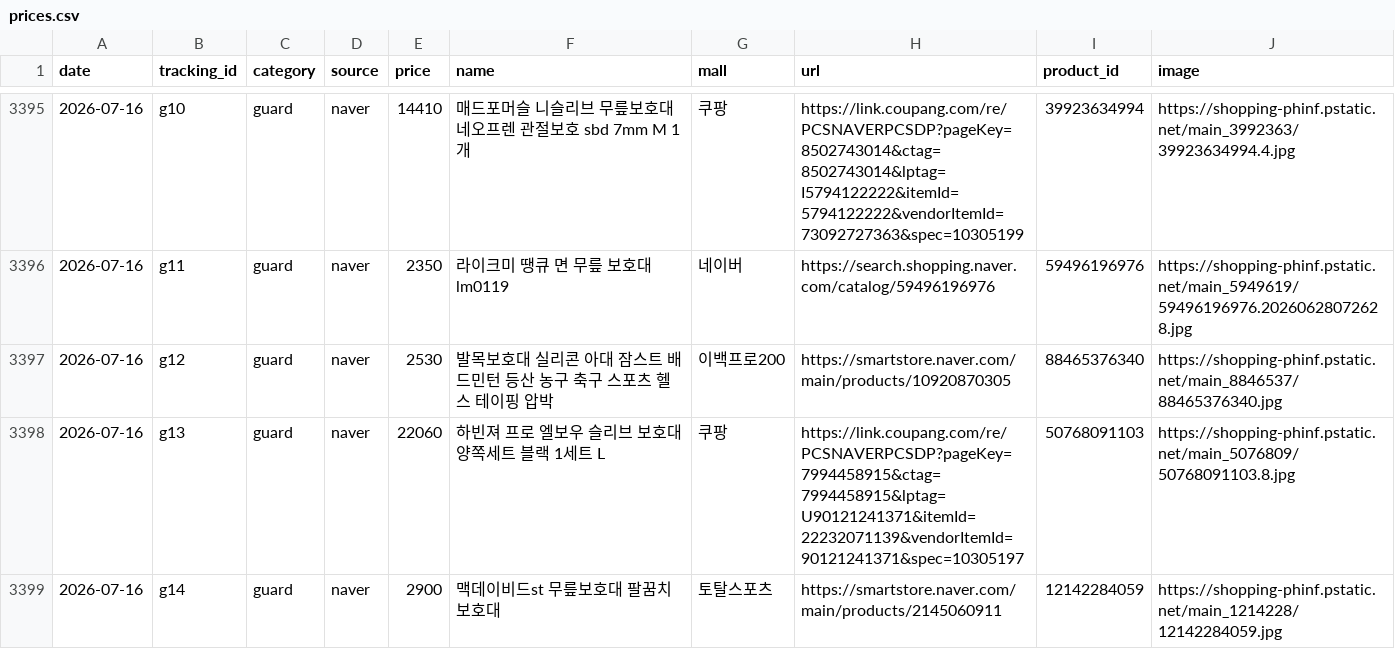
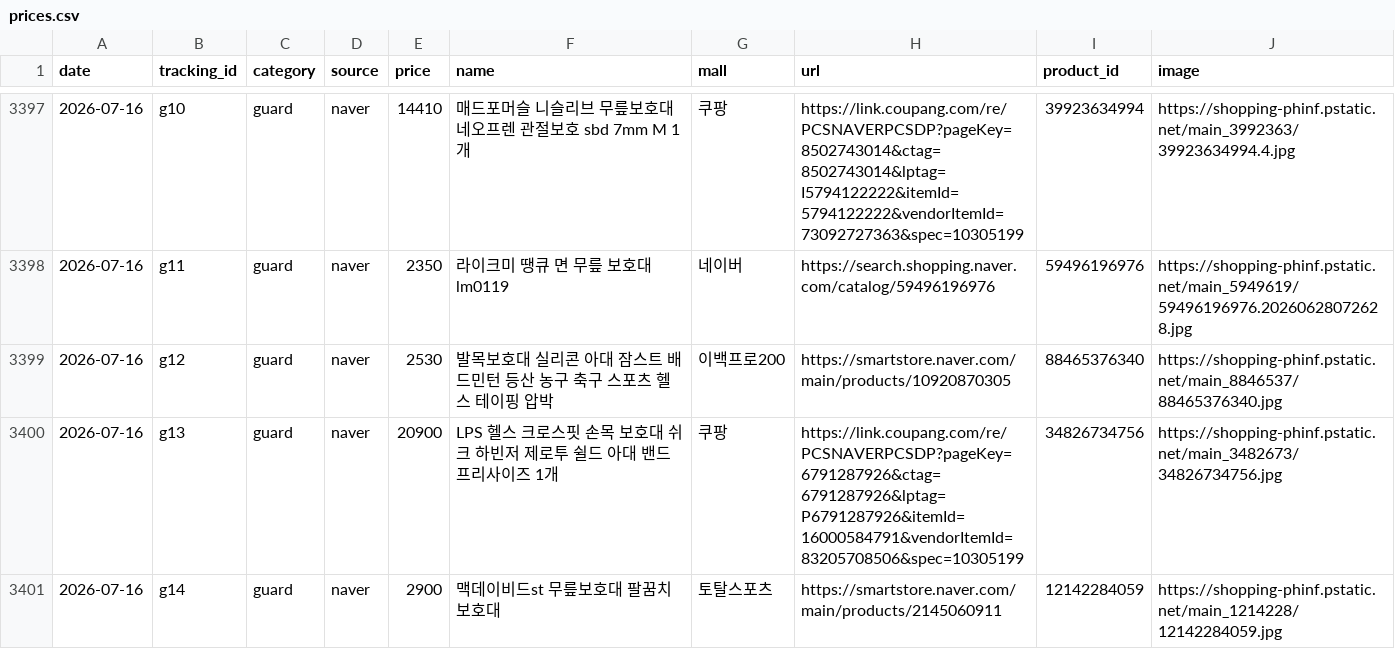
Before and after one commit to FitpriceKR/fitprice-collector, a CSV file: prices.csv, drawn as a sheet; only a part is shown, gaps mark what is left out; the diff covers the shown part only.

```diff
--- a/prices.csv
+++ b/prices.csv
@@ -3397,3 +3399,3 @@
 2026-07-16,g12,guard,naver,2530,발목보호대 실리콘 아대 잠스트 배드민턴 등산 농구 축구 스포츠 헬스 테이핑 압박,이백프로200,https://smartstore.naver.com/main/products/10920870305,88465376340,https://shopping-phinf.pstatic.net/main_8846537/88465376340.jpg
-2026-07-16,g13,guard,naver,22060,하빈져 프로 엘보우 슬리브 보호대 양쪽세트  블랙  1세트  L,쿠팡,https://link.coupang.com/re/PCSNAVERPCSDP?pageKey=7994458915&ctag=7994458915&lptag=U90121241371&itemId=22232071139&vendorItemId=90121241371&spec=10305197,50768091103,https://shopping-phinf.pstatic.net/main_5076809/50768091103.8.jpg
+2026-07-16,g13,guard,naver,20900,LPS 헬스 크로스핏 손목 보호대 쉬크 하빈저 제로투 쉴드 아대 밴드  프리사이즈  1개,쿠팡,https://link.coupang.com/re/PCSNAVERPCSDP?pageKey=6791287926&ctag=6791287926&lptag=P6791287926&itemId=16000584791&vendorItemId=83205708506&spec=10305199,34826734756,https://shopping-phinf.pstatic.net/main_3482673/34826734756.jpg
 2026-07-16,g14,guard,naver,2900,맥데이비드st 무릎보호대 팔꿈치보호대,토탈스포츠,https://smartstore.naver.com/main/products/2145060911,12142284059,https://shopping-phinf.pstatic.net/main_1214228/12142284059.jpg
```
Also changed, not shown: 3 added rows, 1 removed row, 2 moved rows and 25 edited cells elsewhere in this file, 3 other files.
